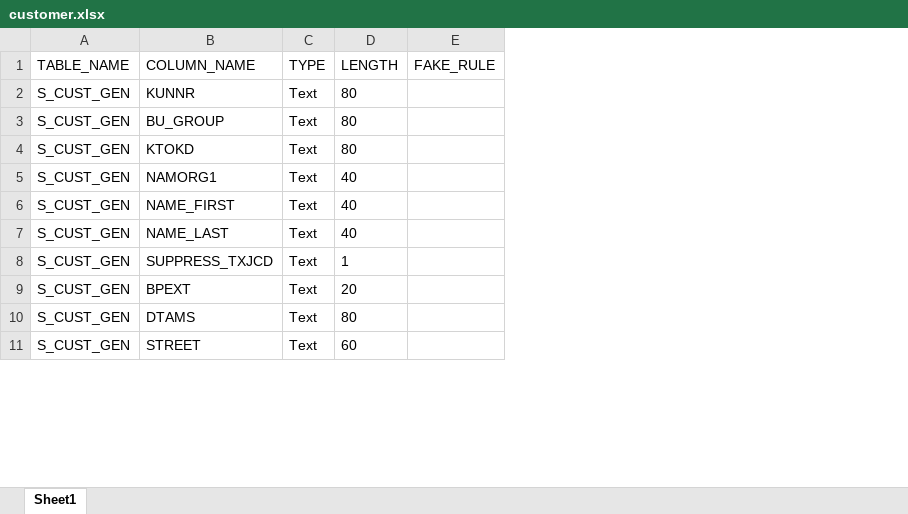
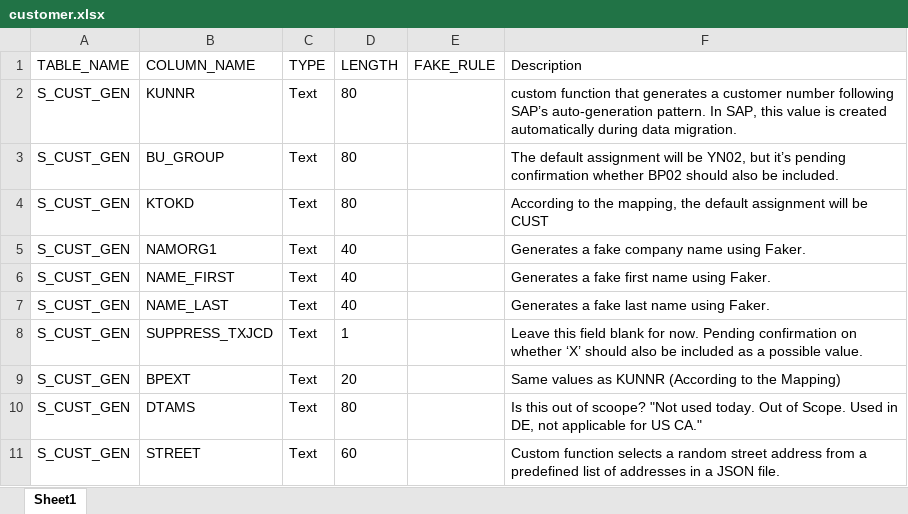
Before and after one commit to carlohakkoda1/synthetic-data-generator, an Excel workbook: definitions/customer.xlsx, sheet Sheet1, drawn as a sheet; only a part is shown; values as stored, in another font and other column widths than the file's, no borders; charts and pictures not drawn; the diff names each change by its address in the sheet, - before the commit and + after, or states it on an @@ line.

Commit message:
adding descriptions

```diff
--- a/definitions/customer.xlsx (sheet Sheet1)
+++ b/definitions/customer.xlsx (sheet Sheet1)
+column F (Description), rows 2-11: custom function that generates a customer number following SAP’s auto-generation pattern. In SAP, this value is created automatically during data migration. | The default assignment will be YN02, but it’s pending confirmation whether BP02 should also be included. | According to the mapping, the default assignment will be CUST | Generates a fake company name using Faker. | Generates a fake first name using Faker. | Generates a fake last name using Faker. | Leave this field blank for now. Pending confirmation on whether ‘X’ should also be included as a possible value. | Same values as KUNNR (According to the Mapping) | Is this out of scoope? "Not used today. Out of Scope. Used in DE, not applicable for US CA." | Custom function selects a random street address from a predefined list of addresses in a JSON file.
```
Also changed, not shown: charts or pictures, definitions/employe.xlsx, definitions/equipment.xlsx, 1 other file.
